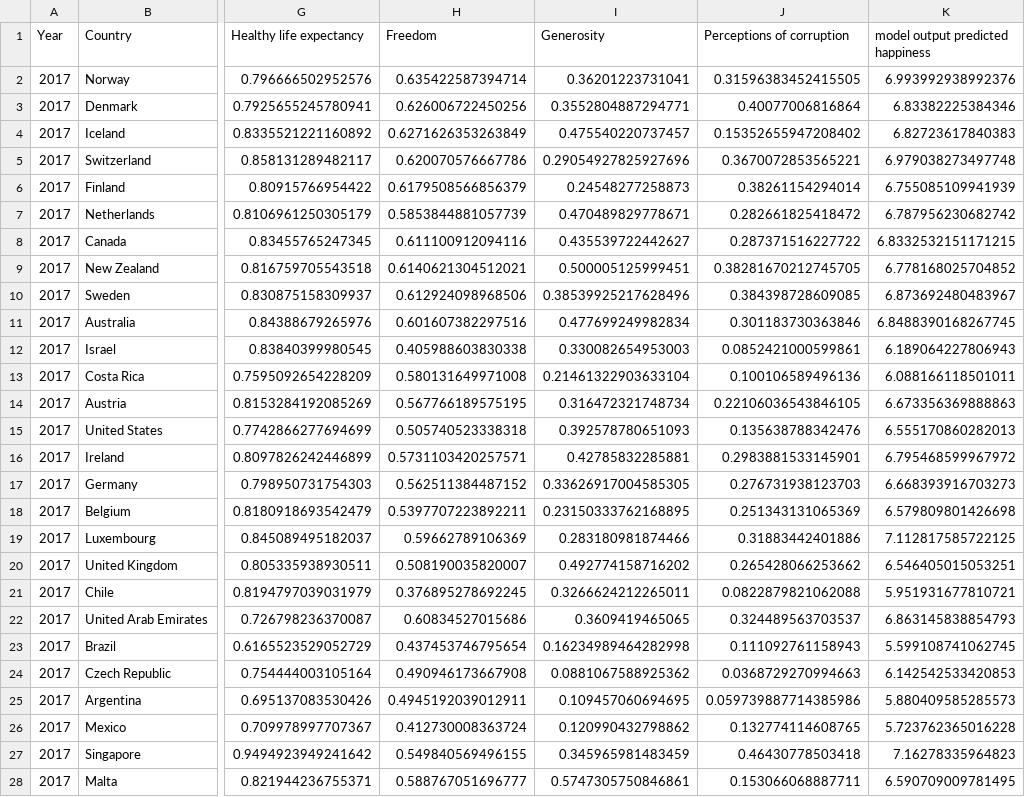
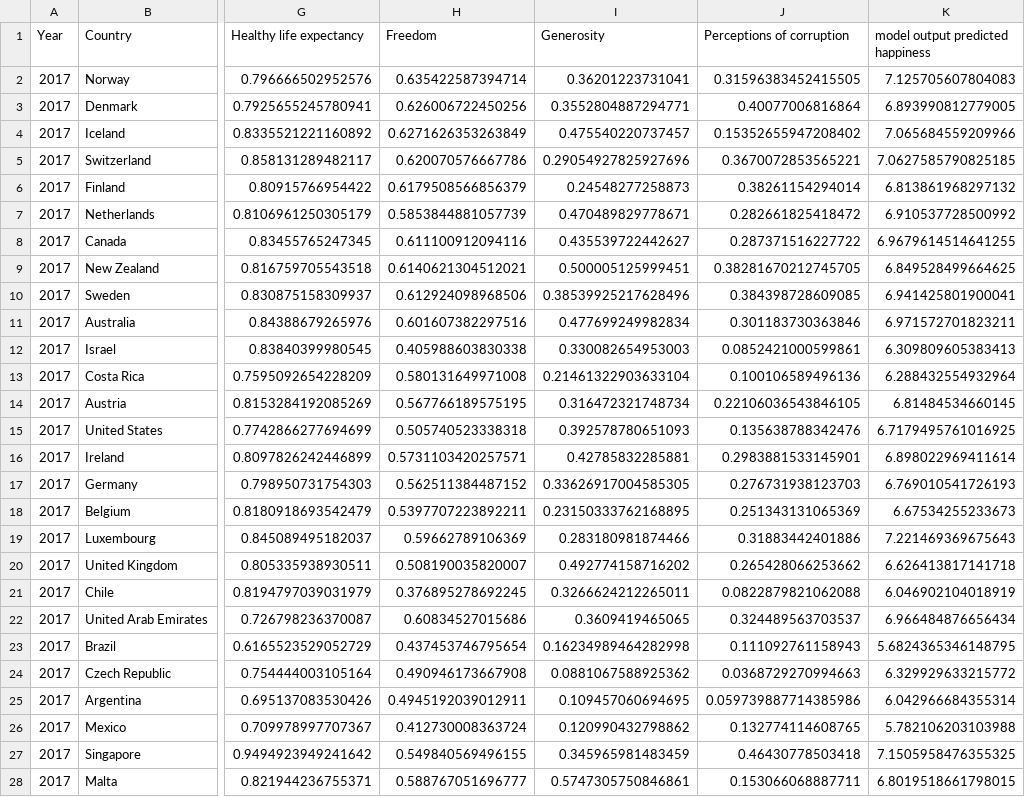
Before and after one commit to Lanpham0110/Final_Project, a CSV file: Prediction happiness.csv, drawn as a sheet; only a part is shown, gaps mark what is left out; the diff covers the shown part only; the diff names each change by its address in the sheet, - before the commit and + after, or states it on an @@ line.

```diff
--- a/Prediction happiness.csv
+++ b/Prediction happiness.csv
-K2 (model output predicted happiness): 6.993992938992376
+K2 (model output predicted happiness): 7.125705607804083
-K3 (model output predicted happiness): 6.83382225384346
+K3 (model output predicted happiness): 6.893990812779005
-K4 (model output predicted happiness): 6.82723617840383
+K4 (model output predicted happiness): 7.065684559209966
-K5 (model output predicted happiness): 6.979038273497748
+K5 (model output predicted happiness): 7.0627585790825185
-K6 (model output predicted happiness): 6.755085109941939
+K6 (model output predicted happiness): 6.813861968297132
-K7 (model output predicted happiness): 6.787956230682742
+K7 (model output predicted happiness): 6.910537728500992
-K8 (model output predicted happiness): 6.8332532151171215
+K8 (model output predicted happiness): 6.9679614514641255
-K9 (model output predicted happiness): 6.778168025704852
+K9 (model output predicted happiness): 6.849528499664625
-K10 (model output predicted happiness): 6.873692480483967
+K10 (model output predicted happiness): 6.941425801900041
-K11 (model output predicted happiness): 6.8488390168267745
+K11 (model output predicted happiness): 6.971572701823211
-K12 (model output predicted happiness): 6.189064227806943
+K12 (model output predicted happiness): 6.309809605383413
-K13 (model output predicted happiness): 6.088166118501011
+K13 (model output predicted happiness): 6.288432554932964
-K14 (model output predicted happiness): 6.673356369888863
+K14 (model output predicted happiness): 6.81484534660145
-K15 (model output predicted happiness): 6.555170860282013
+K15 (model output predicted happiness): 6.7179495761016925
-K16 (model output predicted happiness): 6.795468599967972
+K16 (model output predicted happiness): 6.898022969411614
-K17 (model output predicted happiness): 6.668393916703273
+K17 (model output predicted happiness): 6.769010541726193
-K18 (model output predicted happiness): 6.579809801426698
+K18 (model output predicted happiness): 6.67534255233673
-K19 (model output predicted happiness): 7.112817585722125
+K19 (model output predicted happiness): 7.221469369675643
-K20 (model output predicted happiness): 6.546405015053251
+K20 (model output predicted happiness): 6.626413817141718
-K21 (model output predicted happiness): 5.951931677810721
+K21 (model output predicted happiness): 6.046902104018919
-K22 (model output predicted happiness): 6.863145838854793
+K22 (model output predicted happiness): 6.966484876656434
-K23 (model output predicted happiness): 5.599108741062745
+K23 (model output predicted happiness): 5.6824365346148795
-K24 (model output predicted happiness): 6.142542533420853
+K24 (model output predicted happiness): 6.329929633215772
-K25 (model output predicted happiness): 5.880409585285573
+K25 (model output predicted happiness): 6.042966684355314
-K26 (model output predicted happiness): 5.723762365016228
+K26 (model output predicted happiness): 5.782106203103988
-K27 (model output predicted happiness): 7.16278335964823
+K27 (model output predicted happiness): 7.1505958476355325
-K28 (model output predicted happiness): 6.590709009781495
+K28 (model output predicted happiness): 6.8019518661798015
```
Also changed, not shown: 128 edited cells elsewhere in this file, 1 other file.
